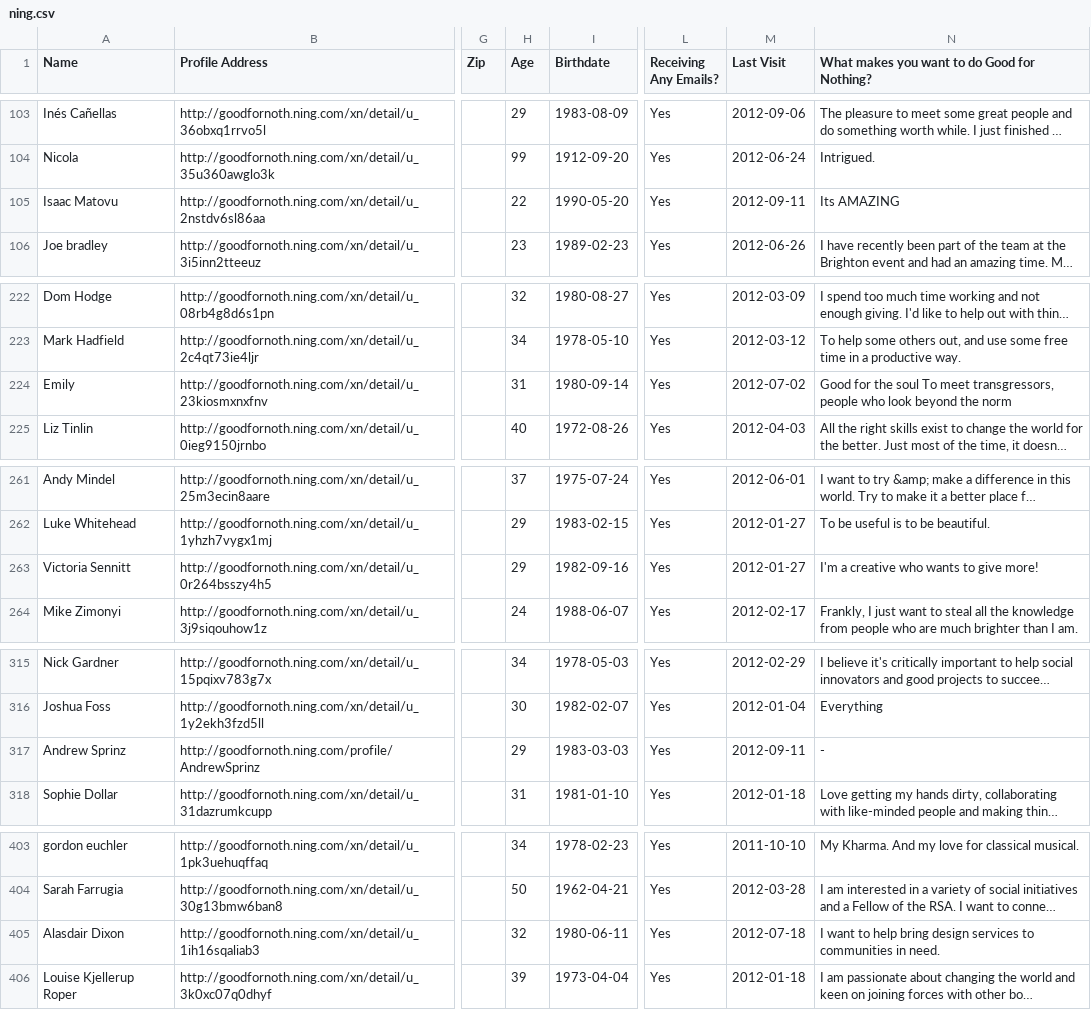
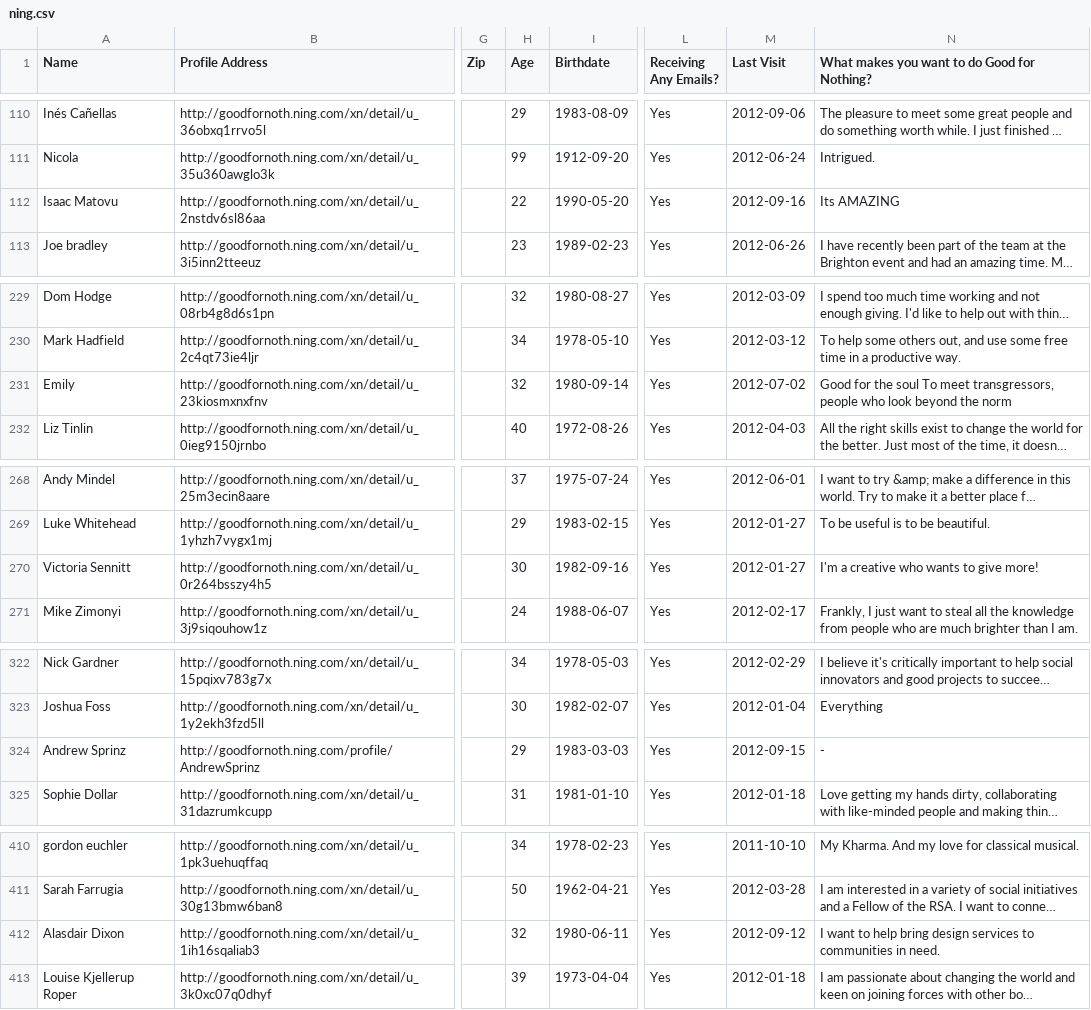
Before and after one commit to goodfornothing/goodfornothing, a CSV file: lib/samples/ning.csv, drawn as a sheet; only a part is shown, gaps mark what is left out; long unchanged cells end in …; addresses are those after the commit; the diff covers the shown part only; the diff names each change by its address in the sheet, - before the commit and + after, or states it on an @@ line.

```diff
--- a/lib/samples/ning.csv
+++ b/lib/samples/ning.csv
-M112 (Last Visit): 2012-09-11
+M112 (Last Visit): 2012-09-16
-H231 (Age): 31
+H231 (Age): 32
-H270 (Age): 29
+H270 (Age): 30
-M324 (Last Visit): 2012-09-11
+M324 (Last Visit): 2012-09-15
-M412 (Last Visit): 2012-07-18
+M412 (Last Visit): 2012-09-12
```
Also changed, not shown: 7 added rows and 13 edited cells elsewhere in this file, 1 other file.
